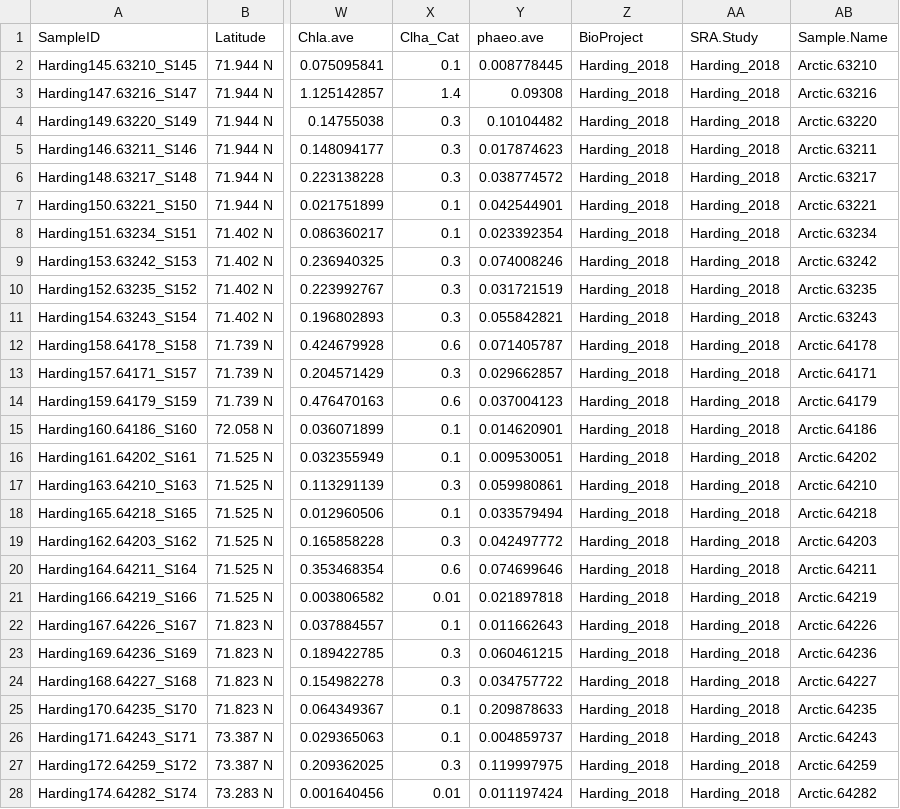
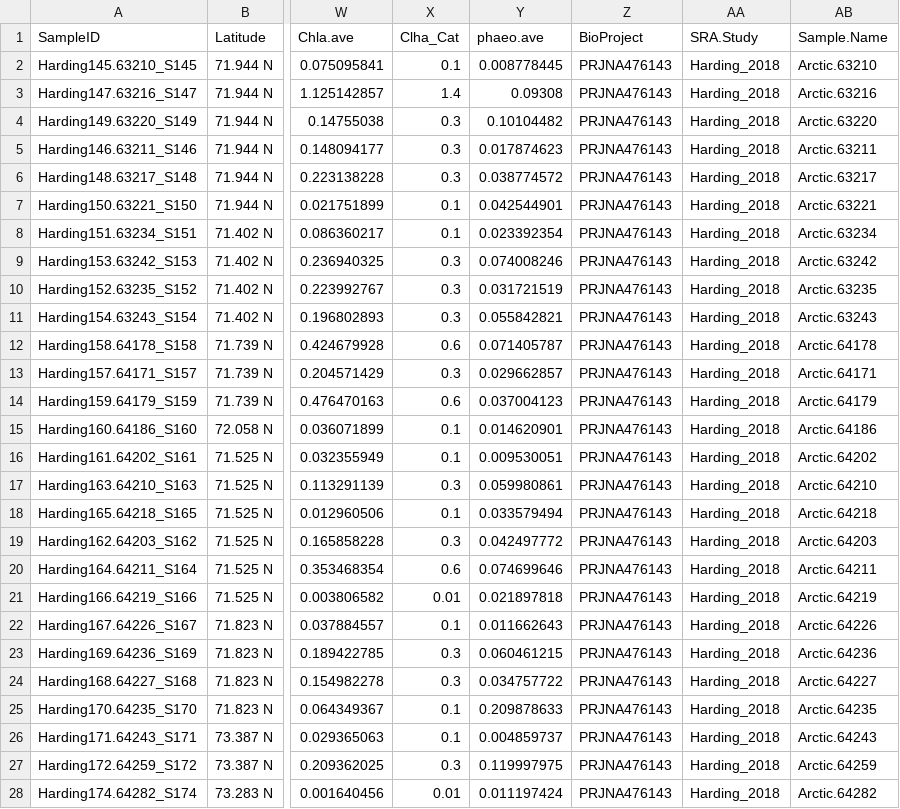
Before and after one commit to jdmagasin/nifH-ASV-workflow, a TSV file: Data/StudyMetadata/Harding_2018/Arctic_2016_SampleInfo.tsv, drawn as a sheet; only a part is shown, gaps mark what is left out; the diff covers the shown part only; the diff names each change by its address in the sheet, - before the commit and + after, or states it on an @@ line.

Commit message:
Set BioProject for Harding_2018. Set for all samples, not just the 29 in the SRA.

```diff
--- a/Data/StudyMetadata/Harding_2018/Arctic_2016_SampleInfo.tsv
+++ b/Data/StudyMetadata/Harding_2018/Arctic_2016_SampleInfo.tsv
-Z2:Z28 (BioProject): Harding_2018
+Z2:Z28 (BioProject): PRJNA476143
```
Also changed, not shown: 65 edited cells elsewhere in this file.
